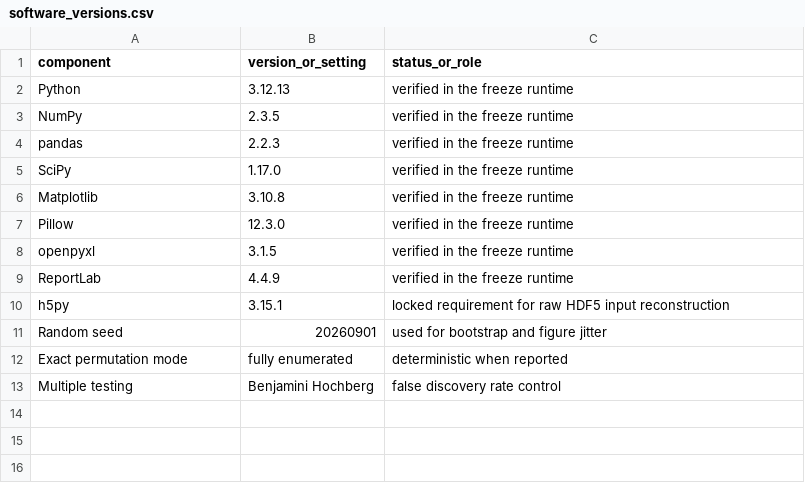
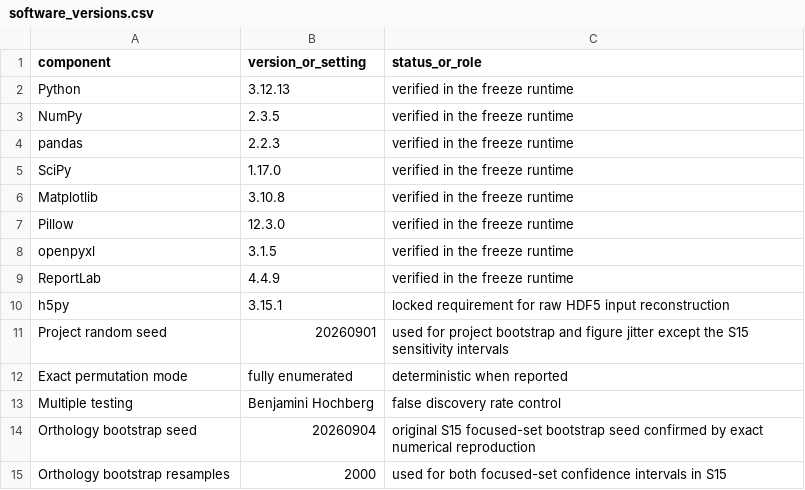
Before and after one commit to applepie567/cns-autoimmunity-bbb-transcriptomics, a CSV file: software_versions.csv, drawn as a sheet.

```diff
--- a/software_versions.csv
+++ b/software_versions.csv
@@ -10,4 +10,6 @@ ReportLab,4.4.9,verified in the freeze runtime
 h5py,3.15.1,locked requirement for raw HDF5 input reconstruction
-Random seed,20260901,used for bootstrap and figure jitter
+Project random seed,20260901,used for project bootstrap and figure jitter except the S15 sensitivity intervals
 Exact permutation mode,fully enumerated,deterministic when reported
 Multiple testing,Benjamini Hochberg,false discovery rate control
+Orthology bootstrap seed,20260904,original S15 focused-set bootstrap seed confirmed by exact numerical reproduction
+Orthology bootstrap resamples,2000,used for both focused-set confidence intervals in S15
```
Also changed, not shown: 14 other files.
